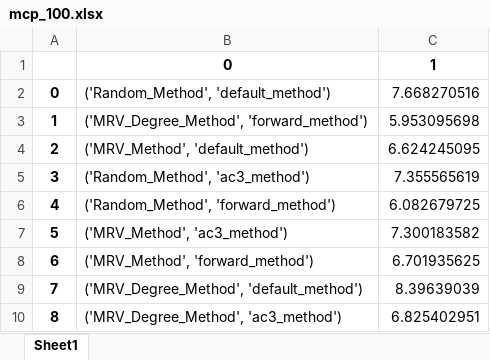
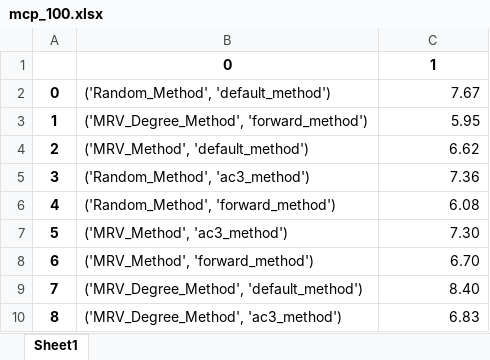
Before and after one commit to lar9482/CS-4253_Project2, an Excel workbook: mcp_results/mcp_100.xlsx, sheet Sheet1, drawn as a sheet; values as stored, in another font and other column widths than the file's, no borders; the diff names each change by its address in the sheet, - before the commit and + after, or states it on an @@ line.

```diff
--- a/mcp_results/mcp_100.xlsx (sheet Sheet1)
+++ b/mcp_results/mcp_100.xlsx (sheet Sheet1)
-C2: 7.668270516
+C2: 7.67
-C3: 5.953095698
+C3: 5.95
-C4: 6.624245095
+C4: 6.62
-C5: 7.355565619
+C5: 7.36
-C6: 6.082679725
+C6: 6.08
-C7: 7.300183582
+C7: 7.30
-C8: 6.701935625
+C8: 6.70
-C9: 8.39639039
+C9: 8.40
-C10: 6.825402951
+C10: 6.83
```
Also changed, not shown: mcp_results/mcp_10.xlsx, mcp_results/mcp_50.xlsx, 5 other files.
